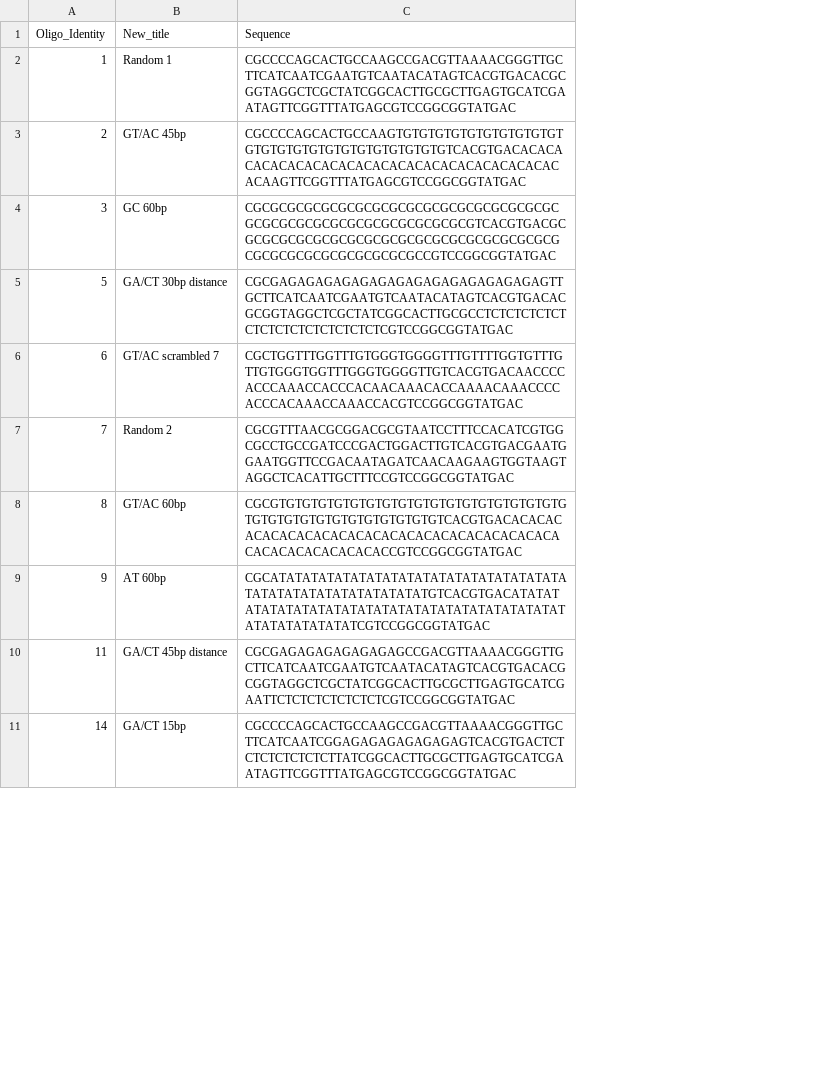
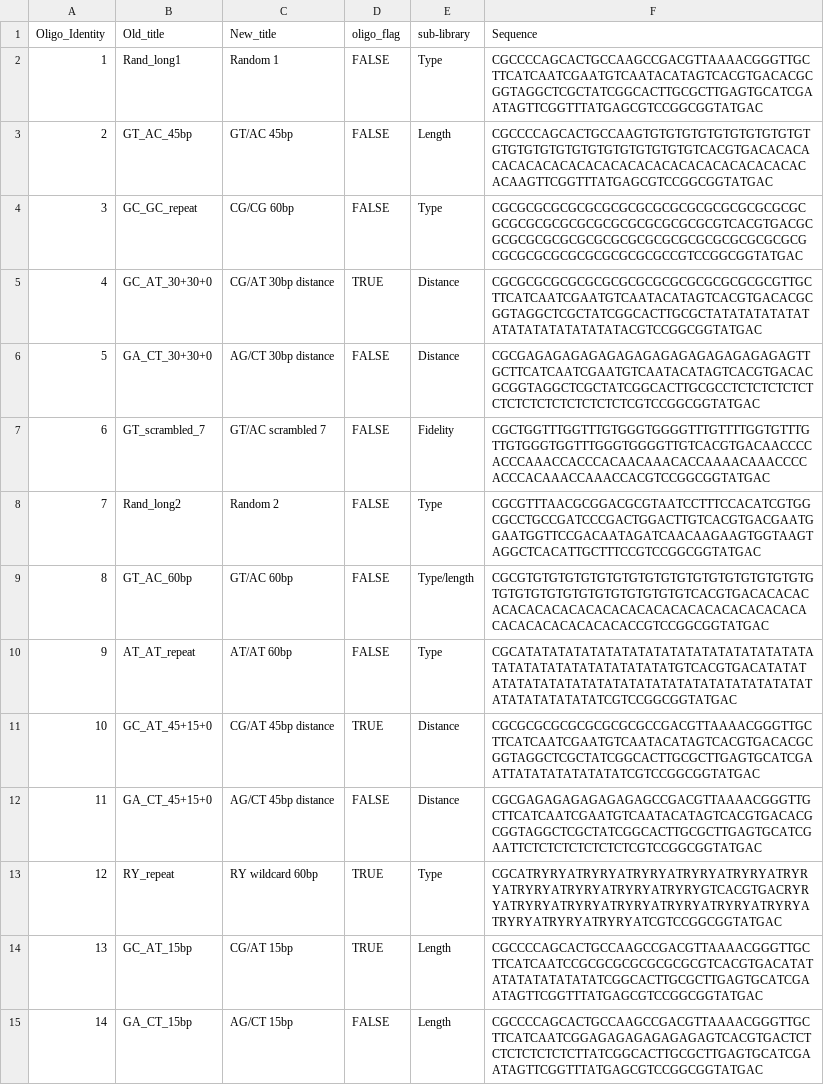
Before and after one commit to FordyceLab/STR_analysis, a CSV file: affinity_predictions/library2_names_sequences.csv, drawn as a sheet; only a part is shown; addresses are those after the commit; the diff covers the shown part only; the diff names each change by its address in the sheet, - before the commit and + after, or states it on an @@ line.

```diff
--- a/affinity_predictions/library2_names_sequences.csv
+++ b/affinity_predictions/library2_names_sequences.csv
+column B (Old_title), rows 2-4: Rand_long1 | GT_AC_45bp | GC_GC_repeat; rows 6-10: GA_CT_30+30+0 | GT_scrambled_7 | Rand_long2 | GT_AC_60bp | AT_AT_repeat; row 12: GA_CT_45+15+0; row 15: GA_CT_15bp
+column D (oligo_flag), rows 2-4: all FALSE; rows 6-10: all FALSE; row 12: FALSE; row 15: FALSE
+column E (sub-library), rows 2-4: Type | Length | Type; rows 6-10: Distance | Fidelity | Type | Type/length | Type; row 12: Distance; row 15: Length
-C4 (New_title): GC 60bp
+C4 (New_title): CG/CG 60bp
+row 5: 4 | GC_AT_30+30+0 | CG/AT 30bp distance | TRUE | Distance | CGCGCGCGCGCGCGCGCGCGCGCGCGCGCGCGCGTTGCTTCATCAATCGAATGTCAATACATAGTCACGTGACACGCGGTAGGCTCGCTATCGGCACTTGCGCTATATATATATATATATATATATATATATACGTCCGGCGGTATGAC
-C6 (New_title): GA/CT 30bp distance
+C6 (New_title): AG/CT 30bp distance
-C10 (New_title): AT 60bp
+C10 (New_title): AT/AT 60bp
+row 11: 10 | GC_AT_45+15+0 | CG/AT 45bp distance | TRUE | Distance | CGCGCGCGCGCGCGCGCGCCGACGTTAAAACGGGTTGCTTCATCAATCGAATGTCAATACATAGTCACGTGACACGCGGTAGGCTCGCTATCGGCACTTGCGCTTGAGTGCATCGAATTATATATATATATATCGTCCGGCGGTATGAC
-C12 (New_title): GA/CT 45bp distance
+C12 (New_title): AG/CT 45bp distance
+row 13: 12 | RY_repeat | RY wildcard 60bp | TRUE | Type | CGCATRYRYATRYRYATRYRYATRYRYATRYRYATRYRYATRYRYATRYRYATRYRYATRYRYGTCACGTGACRYRYATRYRYATRYRYATRYRYATRYRYATRYRYATRYRYATRYRYATRYRYATRYRYATCGTCCGGCGGTATGAC
+row 14: 13 | GC_AT_15bp | CG/AT 15bp | TRUE | Length | CGCCCCAGCACTGCCAAGCCGACGTTAAAACGGGTTGCTTCATCAATCCGCGCGCGCGCGCGCGTCACGTGACATATATATATATATATATCGGCACTTGCGCTTGAGTGCATCGAATAGTTCGGTTTATGAGCGTCCGGCGGTATGAC
-C15 (New_title): GA/CT 15bp
+C15 (New_title): AG/CT 15bp
```
Also changed, not shown: 12 added rows and 10 edited cells elsewhere in this file, kinetic_model/data/library1_allddGs_normalized.csv, kinetic_model/data/library1_kinetics_normalized.csv, 8 other files.
